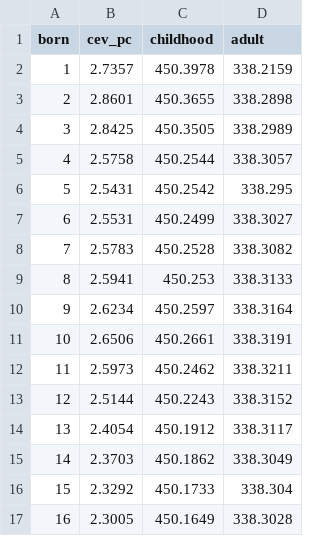
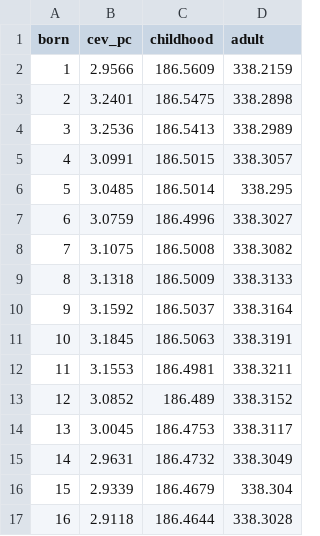
Before and after one commit to srotberg/housing_first_or_treatment_first_ask_the_kids_not_the_parents, a CSV file: results/transition/tr2c_t70_loop0/cohorts.csv, drawn as a sheet; only a part is shown; the diff covers the shown part only.

```diff
--- a/results/transition/tr2c_t70_loop0/cohorts.csv
+++ b/results/transition/tr2c_t70_loop0/cohorts.csv
@@ -1,17 +1,17 @@
 born,cev_pc,childhood,adult
-1,2.7357,450.3978,338.2159
-2,2.8601,450.3655,338.2898
-3,2.8425,450.3505,338.2989
-4,2.5758,450.2544,338.3057
-5,2.5431,450.2542,338.295
-6,2.5531,450.2499,338.3027
-7,2.5783,450.2528,338.3082
-8,2.5941,450.253,338.3133
-9,2.6234,450.2597,338.3164
-10,2.6506,450.2661,338.3191
-11,2.5973,450.2462,338.3211
-12,2.5144,450.2243,338.3152
-13,2.4054,450.1912,338.3117
-14,2.3703,450.1862,338.3049
-15,2.3292,450.1733,338.304
-16,2.3005,450.1649,338.3028
+1,2.9566,186.5609,338.2159
+2,3.2401,186.5475,338.2898
+3,3.2536,186.5413,338.2989
+4,3.0991,186.5015,338.3057
+5,3.0485,186.5014,338.295
+6,3.0759,186.4996,338.3027
+7,3.1075,186.5008,338.3082
+8,3.1318,186.5009,338.3133
+9,3.1592,186.5037,338.3164
+10,3.1845,186.5063,338.3191
+11,3.1553,186.4981,338.3211
+12,3.0852,186.489,338.3152
+13,3.0045,186.4753,338.3117
+14,2.9631,186.4732,338.3049
+15,2.9339,186.4679,338.304
+16,2.9118,186.4644,338.3028
```
Also changed, not shown: 108 edited cells elsewhere in this file, 14 other files.
